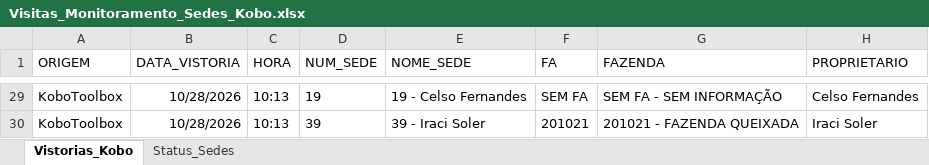
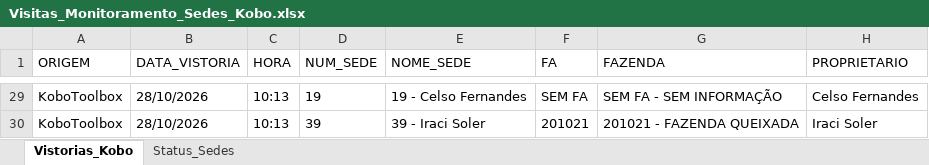
Before and after one commit to GEOTECNOLOGIACLEALCO/MONITORAMENTO_SEDES, an Excel workbook: relatorios e formularios/Visitas_Monitoramento_Sedes_Kobo.xlsx, sheet Vistorias_Kobo, drawn as a sheet; only a part is shown, gaps mark what is left out; values as stored, in another font and other column widths than the file's, no borders; the diff covers the shown part only; the diff names each change by its address in the sheet, - before the commit and + after, or states it on an @@ line.

Commit message:
Sincronizar datas manuais do Excel e aplicar raio de calor de 300 metros entorno das sedes

```diff
--- a/relatorios e formularios/Visitas_Monitoramento_Sedes_Kobo.xlsx (sheet Vistorias_Kobo)
+++ b/relatorios e formularios/Visitas_Monitoramento_Sedes_Kobo.xlsx (sheet Vistorias_Kobo)
-B29:B30 (DATA_VISTORIA): 10/28/2026
+B29:B30 (DATA_VISTORIA): 28/10/2026
```
Also changed, not shown: 27 edited cells elsewhere in this sheet, sheet Status_Sedes, 5 other files.
